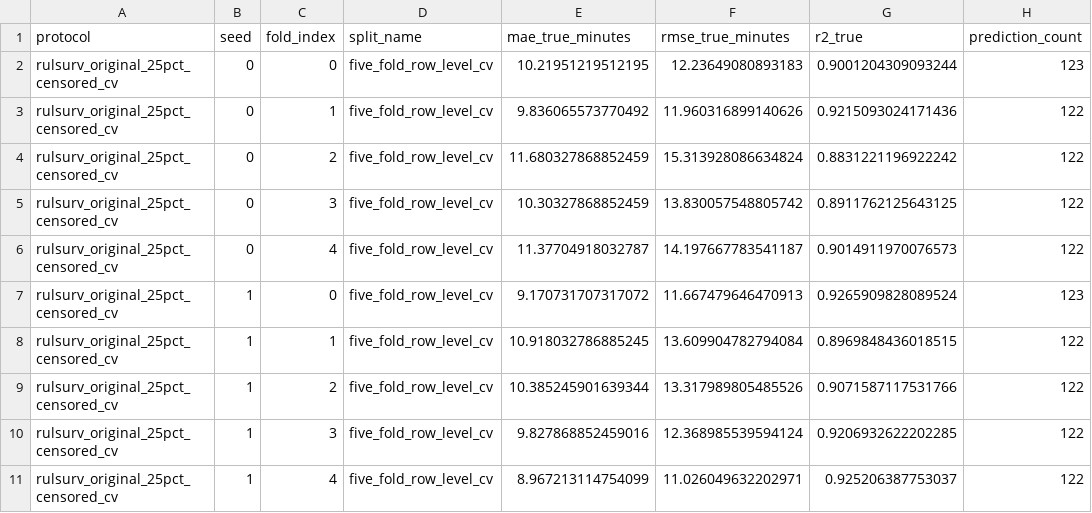
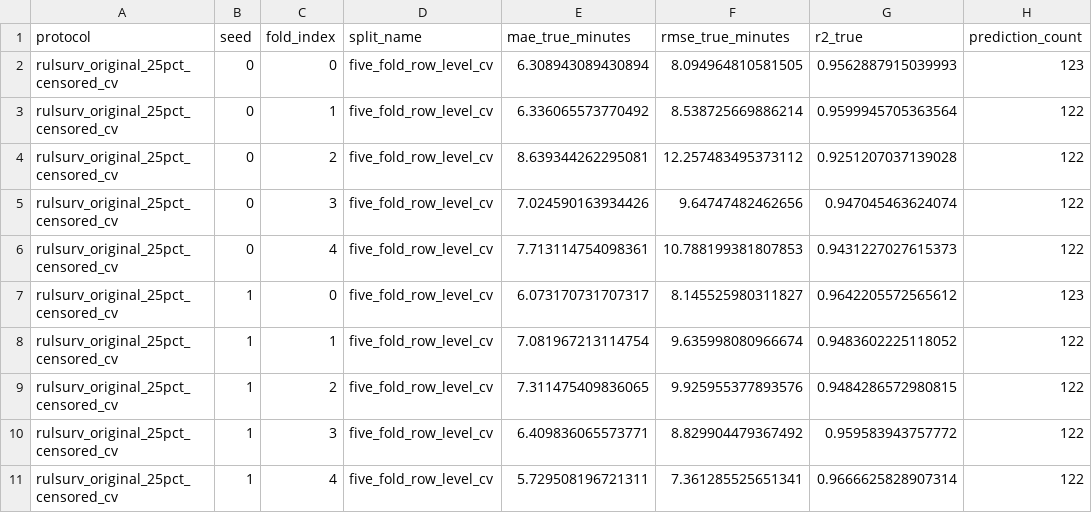
Before and after one commit to nev8r/phm, a CSV file: docs/reproduction-evidence/rulsurv_rsf_port/rulsurv_rsf_port_metrics.csv, drawn as a sheet; only a part is shown; the diff covers the shown part only.

```diff
--- a/docs/reproduction-evidence/rulsurv_rsf_port/rulsurv_rsf_port_metrics.csv
+++ b/docs/reproduction-evidence/rulsurv_rsf_port/rulsurv_rsf_port_metrics.csv
@@ -1,11 +1,11 @@
 protocol,seed,fold_index,split_name,mae_true_minutes,rmse_true_minutes,r2_true,prediction_count
-rulsurv_original_25pct_censored_cv,0,0,five_fold_row_level_cv,10.21951219512195,12.23649080893183,0.9001204309093244,123
-rulsurv_original_25pct_censored_cv,0,1,five_fold_row_level_cv,9.836065573770492,11.960316899140626,0.9215093024171436,122
-rulsurv_original_25pct_censored_cv,0,2,five_fold_row_level_cv,11.680327868852459,15.313928086634824,0.8831221196922242,122
-rulsurv_original_25pct_censored_cv,0,3,five_fold_row_level_cv,10.30327868852459,13.830057548805742,0.8911762125643125,122
-rulsurv_original_25pct_censored_cv,0,4,five_fold_row_level_cv,11.37704918032787,14.197667783541187,0.9014911970076573,122
-rulsurv_original_25pct_censored_cv,1,0,five_fold_row_level_cv,9.170731707317072,11.667479646470913,0.9265909828089524,123
-rulsurv_original_25pct_censored_cv,1,1,five_fold_row_level_cv,10.918032786885245,13.609904782794084,0.8969848436018515,122
-rulsurv_original_25pct_censored_cv,1,2,five_fold_row_level_cv,10.385245901639344,13.317989805485526,0.9071587117531766,122
-rulsurv_original_25pct_censored_cv,1,3,five_fold_row_level_cv,9.827868852459016,12.368985539594124,0.9206932622202285,122
-rulsurv_original_25pct_censored_cv,1,4,five_fold_row_level_cv,8.967213114754099,11.026049632202971,0.925206387753037,122
+rulsurv_original_25pct_censored_cv,0,0,five_fold_row_level_cv,6.308943089430894,8.094964810581505,0.9562887915039993,123
+rulsurv_original_25pct_censored_cv,0,1,five_fold_row_level_cv,6.336065573770492,8.538725669886214,0.9599945705363564,122
+rulsurv_original_25pct_censored_cv,0,2,five_fold_row_level_cv,8.639344262295081,12.257483495373112,0.9251207037139028,122
+rulsurv_original_25pct_censored_cv,0,3,five_fold_row_level_cv,7.024590163934426,9.64747482462656,0.947045463624074,122
+rulsurv_original_25pct_censored_cv,0,4,five_fold_row_level_cv,7.713114754098361,10.788199381807853,0.9431227027615373,122
+rulsurv_original_25pct_censored_cv,1,0,five_fold_row_level_cv,6.073170731707317,8.145525980311827,0.9642205572565612,123
+rulsurv_original_25pct_censored_cv,1,1,five_fold_row_level_cv,7.081967213114754,9.635998080966674,0.9483602225118052,122
+rulsurv_original_25pct_censored_cv,1,2,five_fold_row_level_cv,7.311475409836065,9.925955377893576,0.9484286572980815,122
+rulsurv_original_25pct_censored_cv,1,3,five_fold_row_level_cv,6.409836065573771,8.829904479367492,0.959583943757772,122
+rulsurv_original_25pct_censored_cv,1,4,five_fold_row_level_cv,5.729508196721311,7.361285525651341,0.9666625828907314,122
```
Also changed, not shown: 24 edited cells elsewhere in this file, docs/reproduction-evidence/metric_driven_comparison_summary.csv, docs/reproduction-evidence/open_source_sota_reproduction_summary.csv, 35 other files.
